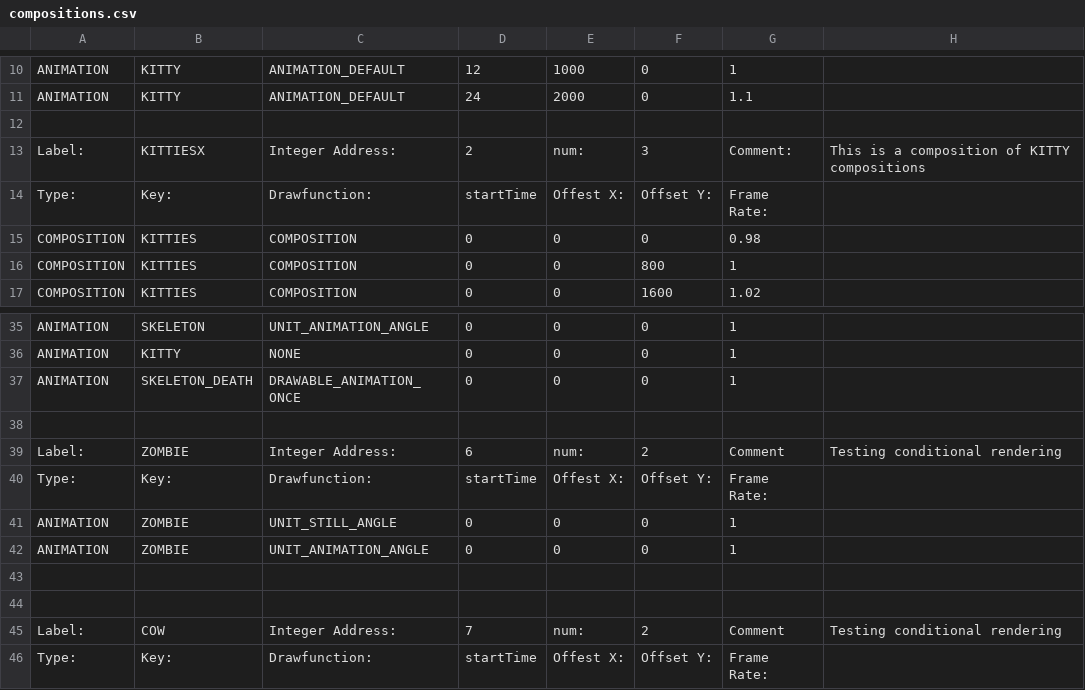
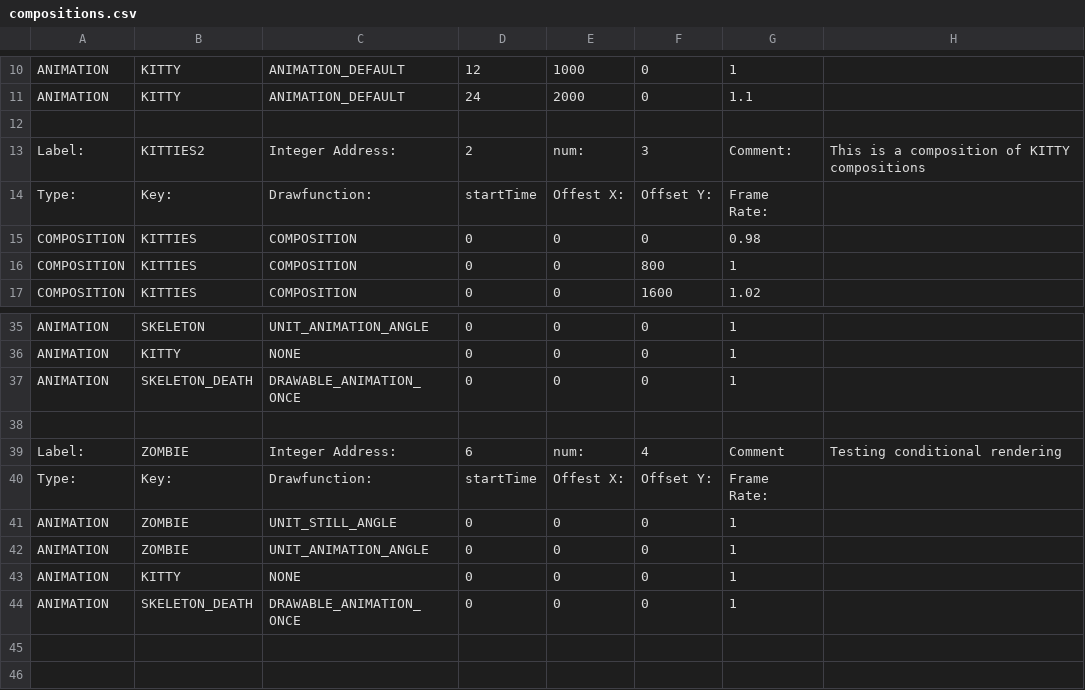
Before and after one commit to BostonBrooks/Spaghetti_Graveyard_Zero_2026, a CSV file: games/game0/maps/systems_test/graphics/compositions.csv, drawn as a sheet; only a part is shown, gaps mark what is left out; the shorter side is filled out with more unchanged rows.

```diff
--- a/games/game0/maps/systems_test/graphics/compositions.csv
+++ b/games/game0/maps/systems_test/graphics/compositions.csv
@@ -12,3 +12,3 @@ ANIMATION,KITTY,ANIMATION_DEFAULT,24,2000,0,1.1,
 ,,,,,,,
-Label:,KITTIESX,Integer Address:,2,num:,3,Comment:,This is a composition of KITTY compositions
+Label:,KITTIES2,Integer Address:,2,num:,3,Comment:,This is a composition of KITTY compositions
 Type:,Key:,Drawfunction:,startTime,Offest X:,Offset Y:,Frame Rate:,
@@ -38,3 +38,3 @@ ANIMATION,SKELETON_DEATH,DRAWABLE_ANIMATION_ONCE,0,0,0,1,
 ,,,,,,,
-Label:,ZOMBIE,Integer Address:,6,num:,2,Comment,Testing conditional rendering
+Label:,ZOMBIE,Integer Address:,6,num:,4,Comment,Testing conditional rendering
 Type:,Key:,Drawfunction:,startTime,Offest X:,Offset Y:,Frame Rate:,
@@ -42,2 +42,4 @@ ANIMATION,ZOMBIE,UNIT_STILL_ANGLE,0,0,0,1,
 ANIMATION,ZOMBIE,UNIT_ANIMATION_ANGLE,0,0,0,1,
+ANIMATION,KITTY,NONE,0,0,0,1,
+ANIMATION,SKELETON_DEATH,DRAWABLE_ANIMATION_ONCE,0,0,0,1,
 ,,,,,,,
```
Also changed, not shown: games/game0/maps/skellychase_old/graphics/compositions.csv, 9 other files.
